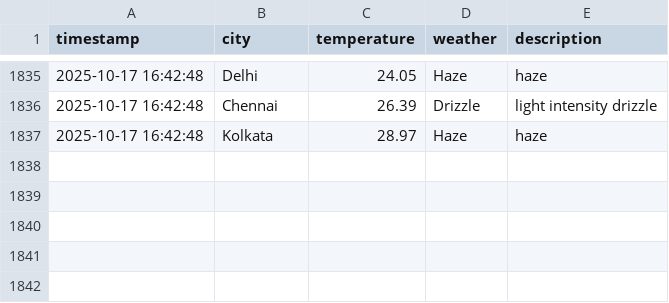
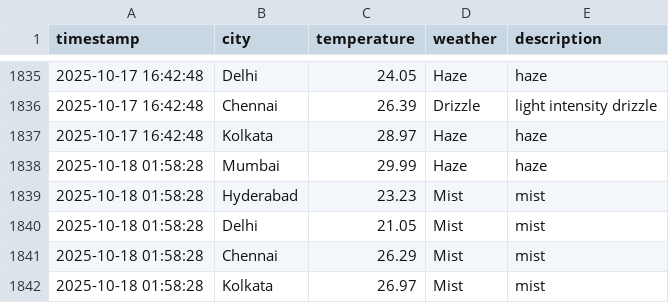
Before and after one commit to Harsh-KH-6/weather-tracking-automation, a CSV file: weather_log.csv, drawn as a sheet; only a part is shown, gaps mark what is left out.

Commit message:
🌤️ Weather Update - 2025-10-18 01:58:29 UTC
Automated weather data collection for Indian cities:
- Mumbai, Hyderabad, Delhi, Chennai, Kolkata

This commit updates the weather_log.csv file with current weather conditions.
Generated by GitHub Actions workflow.

```diff
--- a/weather_log.csv
+++ b/weather_log.csv
@@ -1837 +1837,6 @@ timestamp,city,temperature,weather,description
 2025-10-17 16:42:48,Kolkata,28.97,Haze,haze
+2025-10-18 01:58:28,Mumbai,29.99,Haze,haze
+2025-10-18 01:58:28,Hyderabad,23.23,Mist,mist
+2025-10-18 01:58:28,Delhi,21.05,Mist,mist
+2025-10-18 01:58:28,Chennai,26.29,Mist,mist
+2025-10-18 01:58:28,Kolkata,26.97,Mist,mist
```
